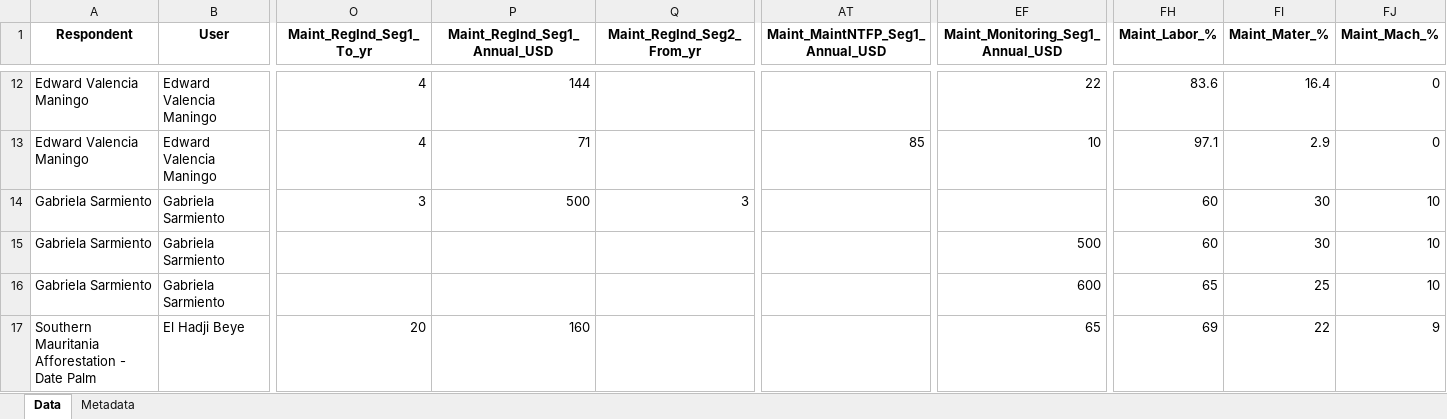
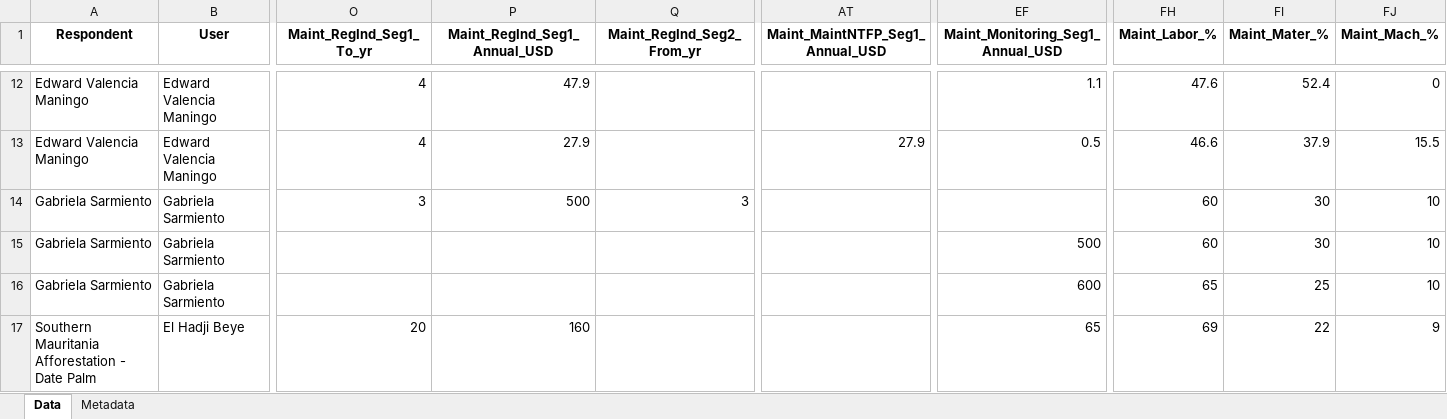
Before and after one commit to conservation-strategy/consultants-data-validation, an Excel workbook: Consultants Data Validation - Master Database.xlsx, sheet Data, drawn as a sheet; only a part is shown, gaps mark what is left out; values as stored, in another font and other column widths than the file's, no borders; the diff covers the shown part only; the diff names each change by its address in the sheet, - before the commit and + after, or states it on an @@ line.

```diff
--- a/Consultants Data Validation - Master Database.xlsx (sheet Data)
+++ b/Consultants Data Validation - Master Database.xlsx (sheet Data)
-P12 (Maint_RegInd_Seg1_Annual_USD): 144
+P12 (Maint_RegInd_Seg1_Annual_USD): 47.9
-EF12 (Maint_Monitoring_Seg1_Annual_USD): 22
+EF12 (Maint_Monitoring_Seg1_Annual_USD): 1.1
-FH12 (Maint_Labor_%): 83.6
+FH12 (Maint_Labor_%): 47.6
-FI12 (Maint_Mater_%): 16.4
+FI12 (Maint_Mater_%): 52.4
-P13 (Maint_RegInd_Seg1_Annual_USD): 71
+P13 (Maint_RegInd_Seg1_Annual_USD): 27.9
-AT13 (Maint_MaintNTFP_Seg1_Annual_USD): 85
+AT13 (Maint_MaintNTFP_Seg1_Annual_USD): 27.9
-EF13 (Maint_Monitoring_Seg1_Annual_USD): 10
+EF13 (Maint_Monitoring_Seg1_Annual_USD): 0.5
-FH13 (Maint_Labor_%): 97.1
+FH13 (Maint_Labor_%): 46.6
-FI13 (Maint_Mater_%): 2.9
+FI13 (Maint_Mater_%): 37.9
-FJ13 (Maint_Mach_%): 0
+FJ13 (Maint_Mach_%): 15.5
```
Also changed, not shown: 65 edited cells elsewhere in this sheet, models/(Edward_v2) Arid Ecosystem 2026-10-22-01-52-49.xlsx, models/(Edward_v2)Uzbekistan Mountain Ecoystem 2026-10-22-03-44-22.xlsx, 4 other files.
